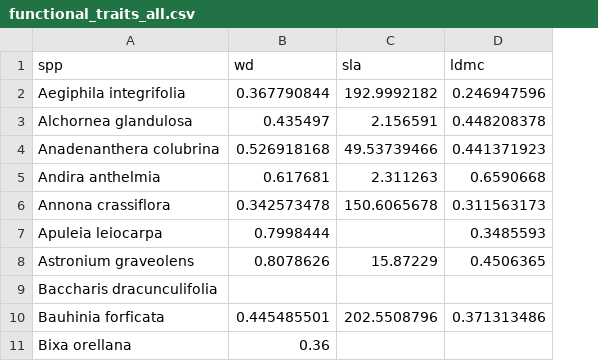
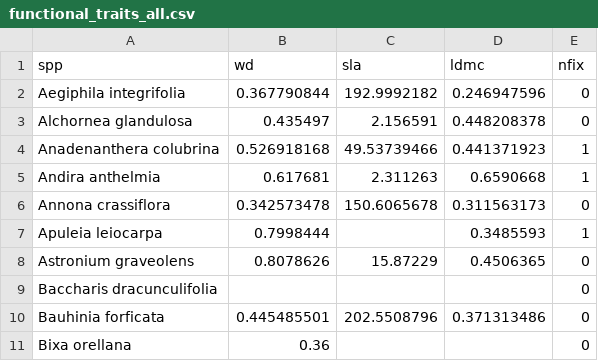
Before and after one commit to lalisarnauth/MASTERS-THESIS, a CSV file: 01 Datasets/01_raw_data/functional_traits_all.csv, drawn as a sheet; only a part is shown; the diff names each change by its address in the sheet, - before the commit and + after, or states it on an @@ line.

```diff
--- a/01 Datasets/01_raw_data/functional_traits_all.csv
+++ b/01 Datasets/01_raw_data/functional_traits_all.csv
+column E (nfix), rows 2-11: 0 | 0 | 1 | 1 | 0 | 1 | 0 | 0 | 0 | 0
```
Also changed, not shown: 01 Datasets/01_raw_data/dadosmisto.csv, 4 other files.
